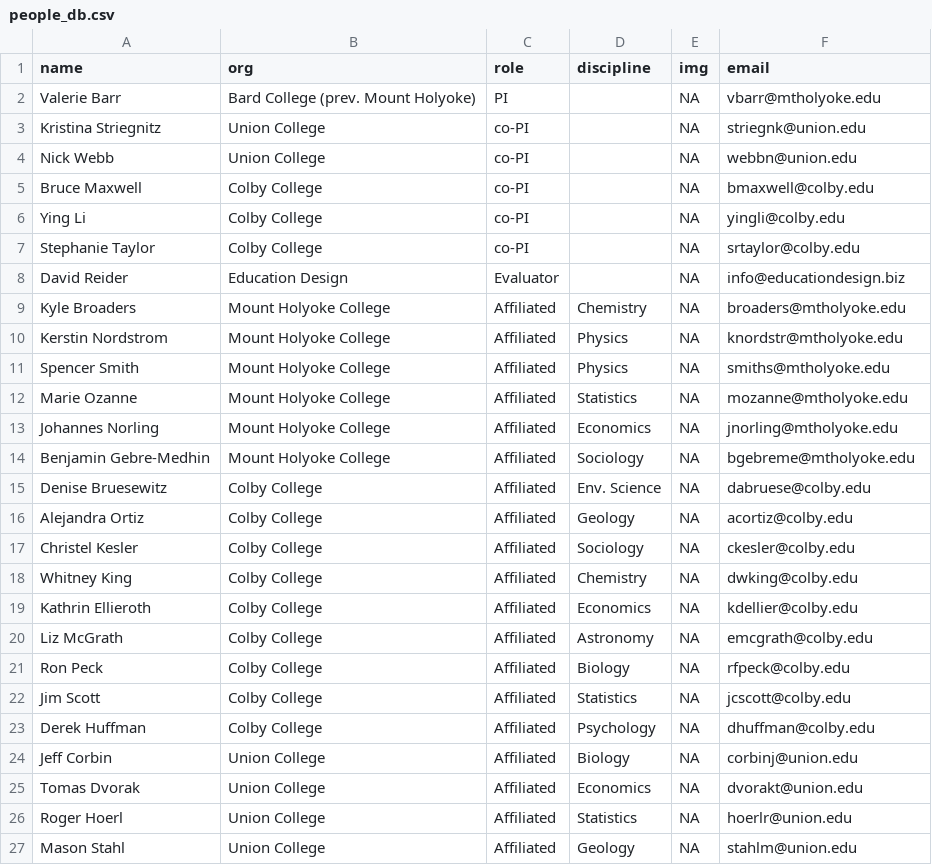
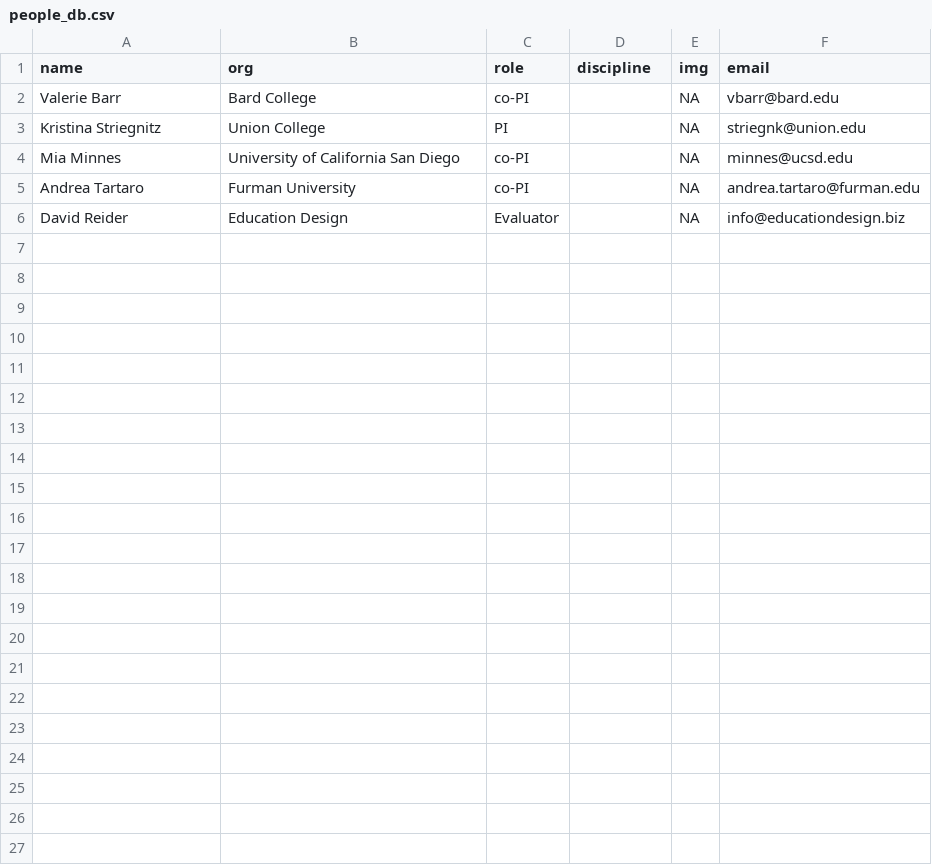
Before and after one commit to OCCTIVE/www, a CSV file: docs/people_db.csv, drawn as a sheet.

Commit message:
updated people page

```diff
--- a/docs/people_db.csv
+++ b/docs/people_db.csv
@@ -1,27 +1,6 @@
 name,org,role,discipline,img,email
-Valerie Barr,Bard College (prev. Mount Holyoke),PI,,NA,vbarr@mtholyoke.edu
-Kristina Striegnitz,Union College,co-PI,,NA,striegnk@union.edu
-Nick Webb,Union College,co-PI,,NA,webbn@union.edu
-Bruce Maxwell,Colby College,co-PI,,NA,bmaxwell@colby.edu
-Ying Li,Colby College,co-PI,,NA,yingli@colby.edu
-Stephanie Taylor,Colby College,co-PI,,NA,srtaylor@colby.edu
+Valerie Barr,Bard College,co-PI,,NA,vbarr@bard.edu
+Kristina Striegnitz,Union College,PI,,NA,striegnk@union.edu
+Mia Minnes,University of California San Diego,co-PI,,NA,minnes@ucsd.edu
+Andrea Tartaro,Furman University,co-PI,,NA,andrea.tartaro@furman.edu
 David Reider,Education Design,Evaluator,,NA,info@educationdesign.biz
-Kyle Broaders,Mount Holyoke College,Affiliated,Chemistry,NA,broaders@mtholyoke.edu
-Kerstin Nordstrom,Mount Holyoke College,Affiliated,Physics,NA,knordstr@mtholyoke.edu
-Spencer Smith,Mount Holyoke College,Affiliated,Physics,NA,smiths@mtholyoke.edu
-Marie Ozanne,Mount Holyoke College,Affiliated,Statistics,NA,mozanne@mtholyoke.edu
-Johannes Norling,Mount Holyoke College,Affiliated,Economics,NA,jnorling@mtholyoke.edu
-Benjamin Gebre-Medhin,Mount Holyoke College,Affiliated,Sociology,NA,bgebreme@mtholyoke.edu
-Denise Bruesewitz,Colby College,Affiliated,Env. Science,NA,dabruese@colby.edu
-Alejandra Ortiz,Colby College,Affiliated,Geology,NA,acortiz@colby.edu
-Christel Kesler,Colby College,Affiliated,Sociology,NA,ckesler@colby.edu
-Whitney King,Colby College,Affiliated,Chemistry,NA,dwking@colby.edu
-Kathrin Ellieroth,Colby College,Affiliated,Economics,NA,kdellier@colby.edu
-Liz McGrath,Colby College,Affiliated,Astronomy,NA,emcgrath@colby.edu
-Ron Peck,Colby College,Affiliated,Biology,NA,rfpeck@colby.edu
-Jim Scott,Colby College,Affiliated,Statistics,NA,jcscott@colby.edu
-Derek Huffman,Colby College,Affiliated,Psychology,NA,dhuffman@colby.edu
-Jeff Corbin,Union College,Affiliated,Biology,NA,corbinj@union.edu
-Tomas Dvorak,Union College,Affiliated,Economics,NA,dvorakt@union.edu
-Roger Hoerl,Union College,Affiliated,Statistics,NA,hoerlr@union.edu
-Mason Stahl,Union College,Affiliated,Geology,NA,stahlm@union.edu
```
Also changed, not shown: 2 other files.
